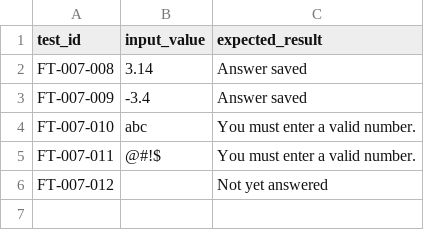
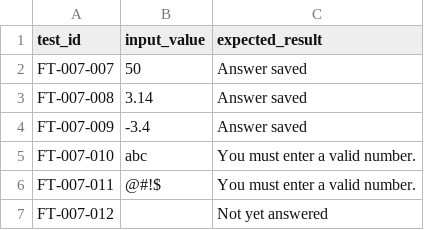
Before and after one commit to nvdson2005/Automation-Testing, a CSV file: Functional Requirements/Level 1/FT-007/data/ecp_data.csv, drawn as a sheet.

```diff
--- a/Functional Requirements/Level 1/FT-007/data/ecp_data.csv
+++ b/Functional Requirements/Level 1/FT-007/data/ecp_data.csv
@@ -1,2 +1,3 @@
 test_id,input_value,expected_result
+FT-007-007,50,Answer saved
 FT-007-008,3.14,Answer saved
```
Also changed, not shown: Functional Requirements/Level 2/FT-007/data/ecp_l2_data.csv, 12 other files.
